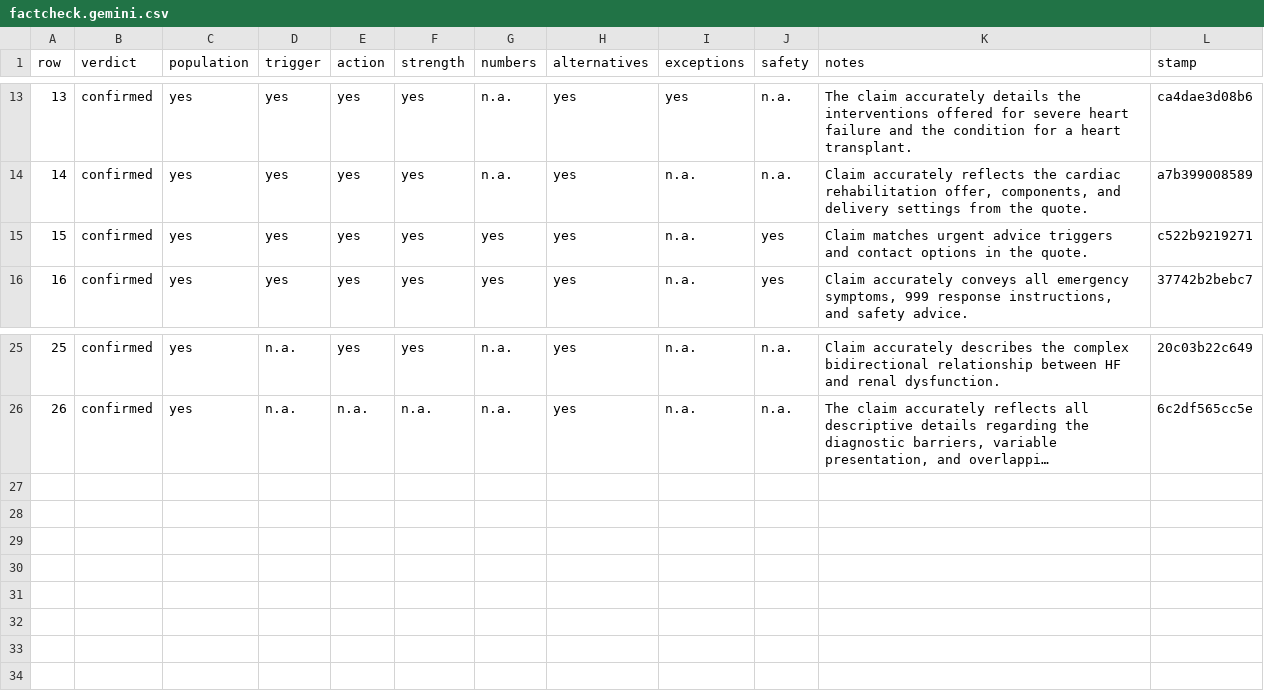
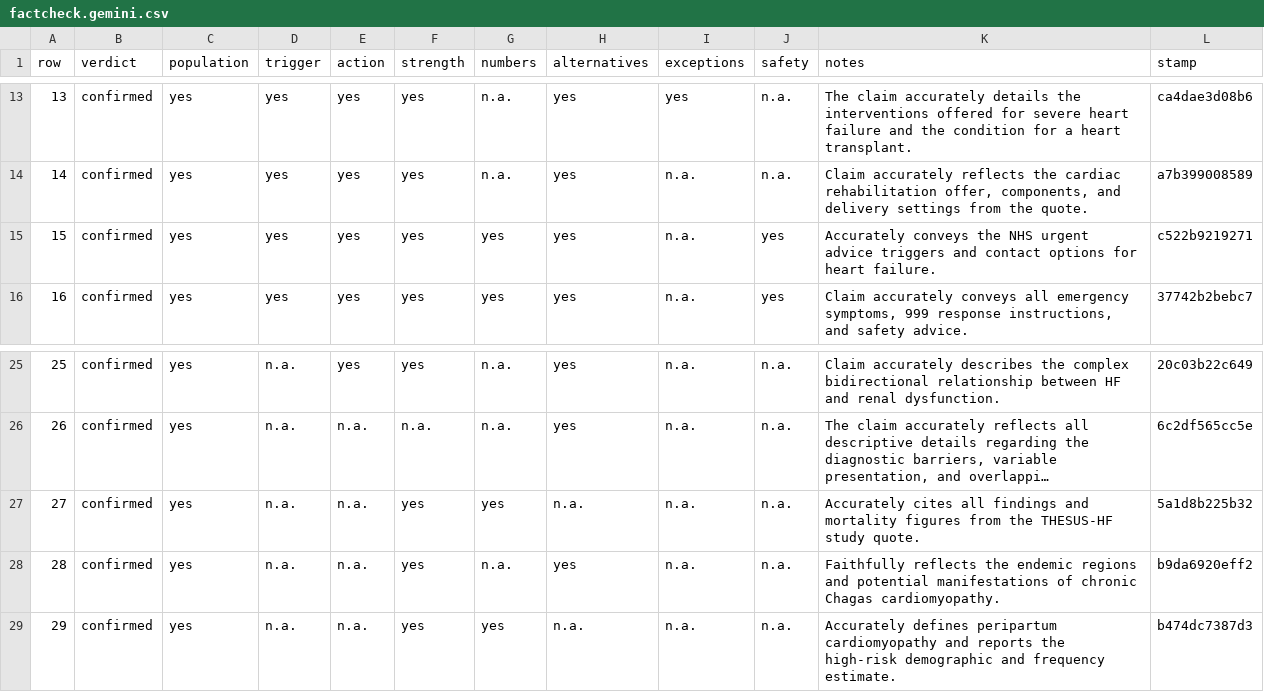
Before and after one commit to gremlindj11-ship-it/mess-app, a CSV file: content/open/heart-failure/factcheck.gemini.csv, drawn as a sheet; only a part is shown, gaps mark what is left out; long unchanged cells end in …; the diff names each change by its address in the sheet, - before the commit and + after, or states it on an @@ line.

```diff
--- a/content/open/heart-failure/factcheck.gemini.csv
+++ b/content/open/heart-failure/factcheck.gemini.csv
-K15 (notes): Claim matches urgent advice triggers and contact options in the quote.
+K15 (notes): Accurately conveys the NHS urgent advice triggers and contact options for heart failure.
+row 27: 27 | confirmed | yes | n.a. | n.a. | yes | yes | n.a. | n.a. | n.a. | Accurately cites all findings and mortality figures from the THESUS-HF study quote. | 5a1d8b225b32
+row 28: 28 | confirmed | yes | n.a. | n.a. | yes | n.a. | yes | n.a. | n.a. | Faithfully reflects the endemic regions and potential manifestations of chronic Chagas cardiomyopathy. | b9da6920eff2
+row 29: 29 | confirmed | yes | n.a. | n.a. | yes | yes | n.a. | n.a. | n.a. | Accurately defines peripartum cardiomyopathy and reports the high-risk demographic and frequency estimate. | b474dc7387d3
```
Also changed, not shown: content/open/heart-failure/consensus.csv.
